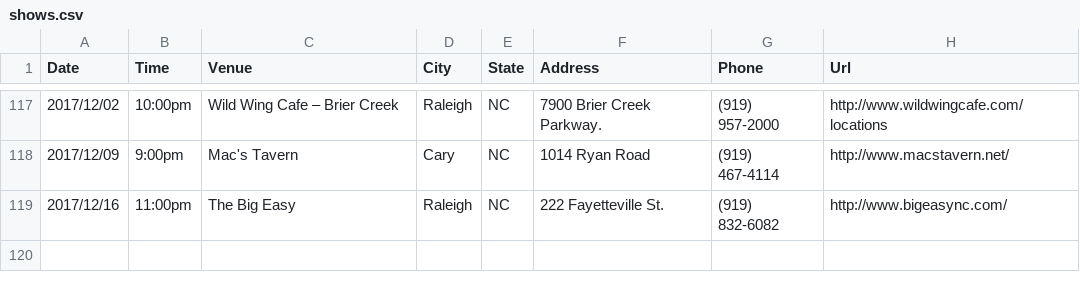
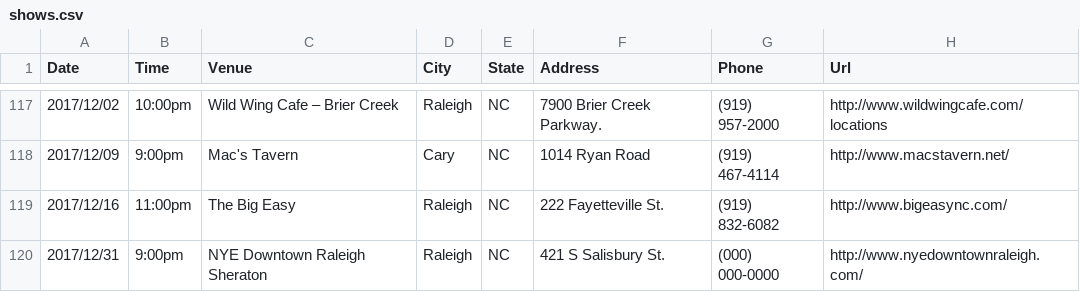
Before and after one commit to redlinenc/redlinenc, a CSV file: _data/shows.csv, drawn as a sheet; only a part is shown, gaps mark what is left out.

Commit message:
Update shows.csv

```diff
--- a/_data/shows.csv
+++ b/_data/shows.csv
@@ -119 +119,2 @@ Date,Time,Venue,City,State,Address,Phone,Url
 2017/12/16,11:00pm,The Big Easy,Raleigh, NC,222 Fayetteville St.,(919) 832-6082,http://www.bigeasync.com/
+2017/12/31,9:00pm,NYE Downtown Raleigh Sheraton,Raleigh, NC,421 S Salisbury St.,(000) 000-0000,http://www.nyedowntownraleigh.com/
```
